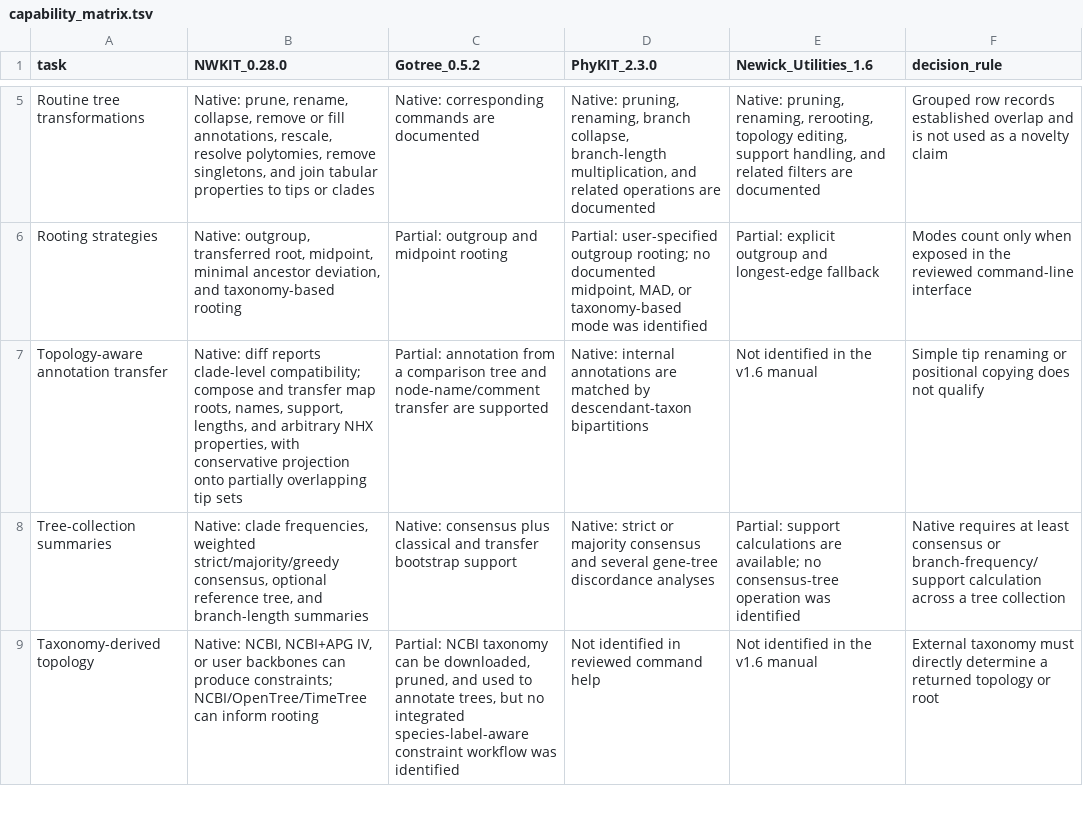
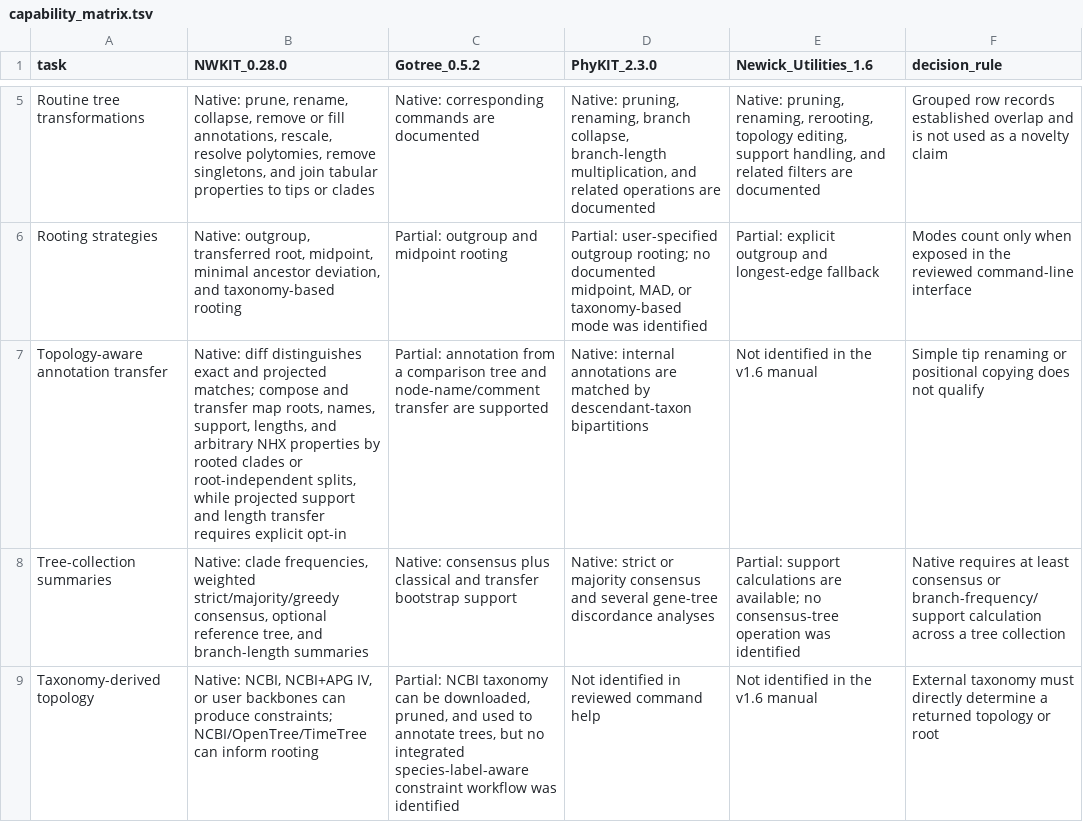
Before and after one commit to kfuku52/nwkit, a TSV file: paper/analysis/capability_matrix.tsv, drawn as a sheet; only a part is shown, gaps mark what is left out.

```diff
--- a/paper/analysis/capability_matrix.tsv
+++ b/paper/analysis/capability_matrix.tsv
@@ -6,3 +6,3 @@ Routine tree transformations	Native: prune, rename, collapse, remove or fill ann
 Rooting strategies	Native: outgroup, transferred root, midpoint, minimal ancestor deviation, and taxonomy-based rooting	Partial: outgroup and midpoint rooting	Partial: user-specified outgroup rooting; no documented midpoint, MAD, or taxonomy-based mode was identified	Partial: explicit outgroup and longest-edge fallback	Modes count only when exposed in the reviewed command-line interface
-Topology-aware annotation transfer	Native: diff reports clade-level compatibility; compose and transfer map roots, names, support, lengths, and arbitrary NHX properties, with conservative projection onto partially overlapping tip sets	Partial: annotation from a comparison tree and node-name/comment transfer are supported	Native: internal annotations are matched by descendant-taxon bipartitions	Not identified in the v1.6 manual	Simple tip renaming or positional copying does not qualify
+Topology-aware annotation transfer	Native: diff distinguishes exact and projected matches; compose and transfer map roots, names, support, lengths, and arbitrary NHX properties by rooted clades or root-independent splits, while projected support and length transfer requires explicit opt-in	Partial: annotation from a comparison tree and node-name/comment transfer are supported	Native: internal annotations are matched by descendant-taxon bipartitions	Not identified in the v1.6 manual	Simple tip renaming or positional copying does not qualify
 Tree-collection summaries	Native: clade frequencies, weighted strict/majority/greedy consensus, optional reference tree, and branch-length summaries	Native: consensus plus classical and transfer bootstrap support	Native: strict or majority consensus and several gene-tree discordance analyses	Partial: support calculations are available; no consensus-tree operation was identified	Native requires at least consensus or branch-frequency/support calculation across a tree collection
```
Also changed, not shown: paper/analysis/software_versions.tsv, paper/claims.tsv, 19 other files.
